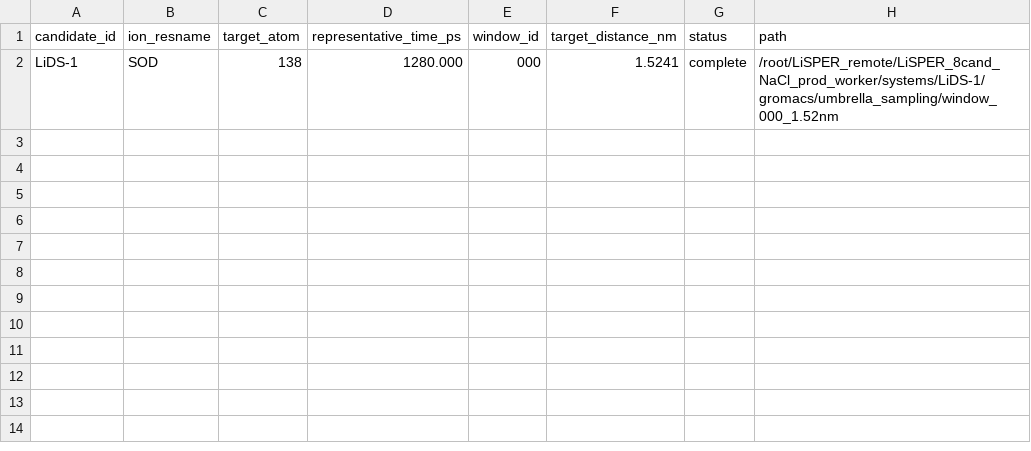
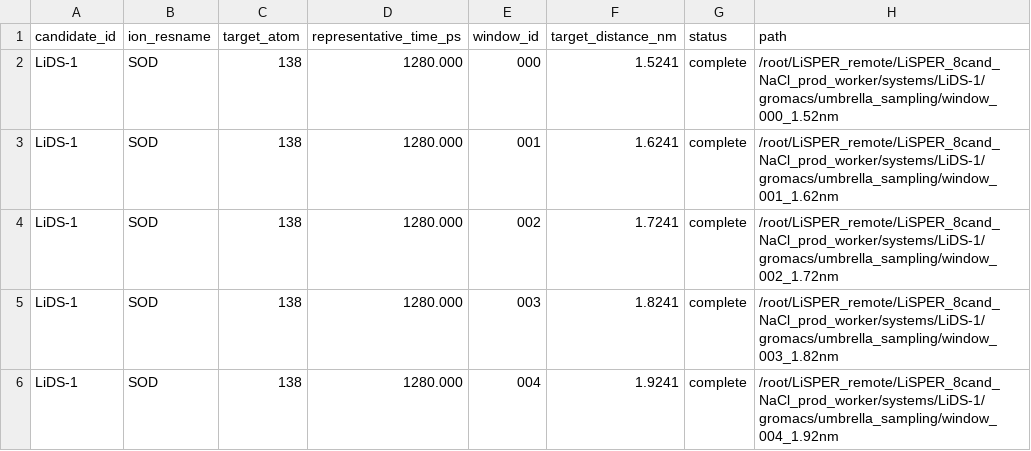
Before and after one commit to jackyissocute/LiSPER, a TSV file: 01_computational_discovery/md/na_cl/remote_results/systems/LiDS-1/gromacs/umbrella_sampling/umbrella_summary.tsv, drawn as a sheet; the diff names each change by its address in the sheet, - before the commit and + after, or states it on an @@ line.

Commit message:
chore: refresh umbrella window accounting

```diff
--- a/01_computational_discovery/md/na_cl/remote_results/systems/LiDS-1/gromacs/umbrella_sampling/umbrella_summary.tsv
+++ b/01_computational_discovery/md/na_cl/remote_results/systems/LiDS-1/gromacs/umbrella_sampling/umbrella_summary.tsv
+row 3: LiDS-1 | SOD | 138 | 1280.000 | 001 | 1.6241 | complete | /root/LiSPER_remote/LiSPER_8cand_NaCl_prod_worker/systems/LiDS-1/gromacs/umbrella_sampling/window_001_1.62nm
+row 4: LiDS-1 | SOD | 138 | 1280.000 | 002 | 1.7241 | complete | /root/LiSPER_remote/LiSPER_8cand_NaCl_prod_worker/systems/LiDS-1/gromacs/umbrella_sampling/window_002_1.72nm
+row 5: LiDS-1 | SOD | 138 | 1280.000 | 003 | 1.8241 | complete | /root/LiSPER_remote/LiSPER_8cand_NaCl_prod_worker/systems/LiDS-1/gromacs/umbrella_sampling/window_003_1.82nm
+row 6: LiDS-1 | SOD | 138 | 1280.000 | 004 | 1.9241 | complete | /root/LiSPER_remote/LiSPER_8cand_NaCl_prod_worker/systems/LiDS-1/gromacs/umbrella_sampling/window_004_1.92nm
```
Also changed, not shown: 5 other files.
